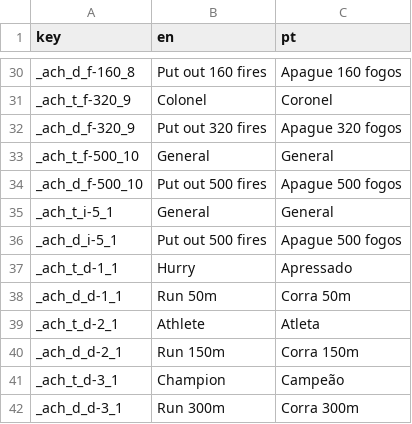
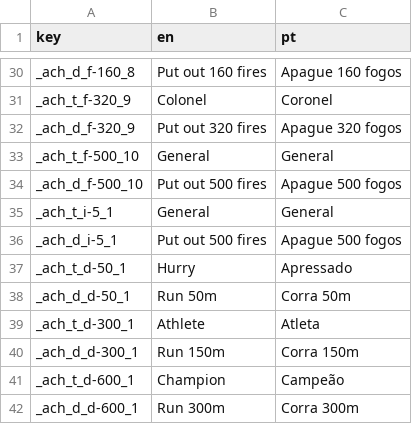
Before and after one commit to wesleisantos071/gjplus_cwb_team7, a CSV file: Assets/Resources/localization.csv, drawn as a sheet; only a part is shown, gaps mark what is left out.

```diff
--- a/Assets/Resources/localization.csv
+++ b/Assets/Resources/localization.csv
@@ -36,7 +36,7 @@ _ach_t_i-5_1,General,General
 _ach_d_i-5_1,Put out 500 fires,Apague 500 fogos
-_ach_t_d-1_1,Hurry,Apressado
-_ach_d_d-1_1,Run 50m,Corra 50m
-_ach_t_d-2_1,Athlete,Atleta
-_ach_d_d-2_1,Run 150m,Corra 150m
-_ach_t_d-3_1,Champion,Campeão
-_ach_d_d-3_1,Run 300m,Corra 300m
+_ach_t_d-50_1,Hurry,Apressado
+_ach_d_d-50_1,Run 50m,Corra 50m
+_ach_t_d-300_1,Athlete,Atleta
+_ach_d_d-300_1,Run 150m,Corra 150m
+_ach_t_d-600_1,Champion,Campeão
+_ach_d_d-600_1,Run 300m,Corra 300m
```
Also changed, not shown: 2 other files.
